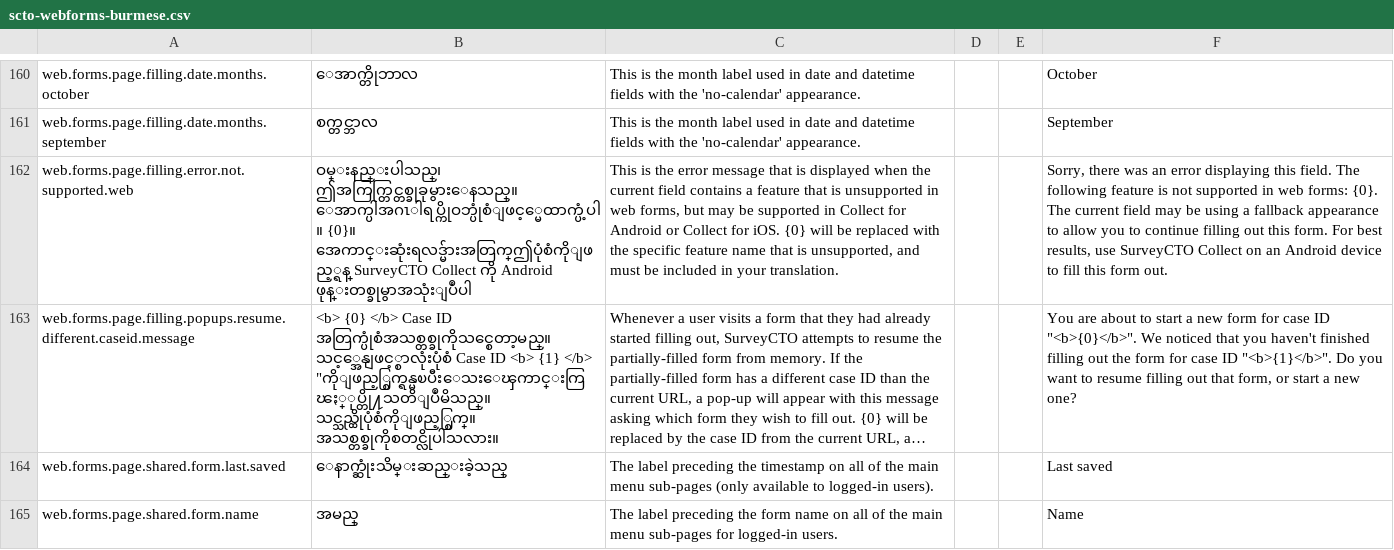
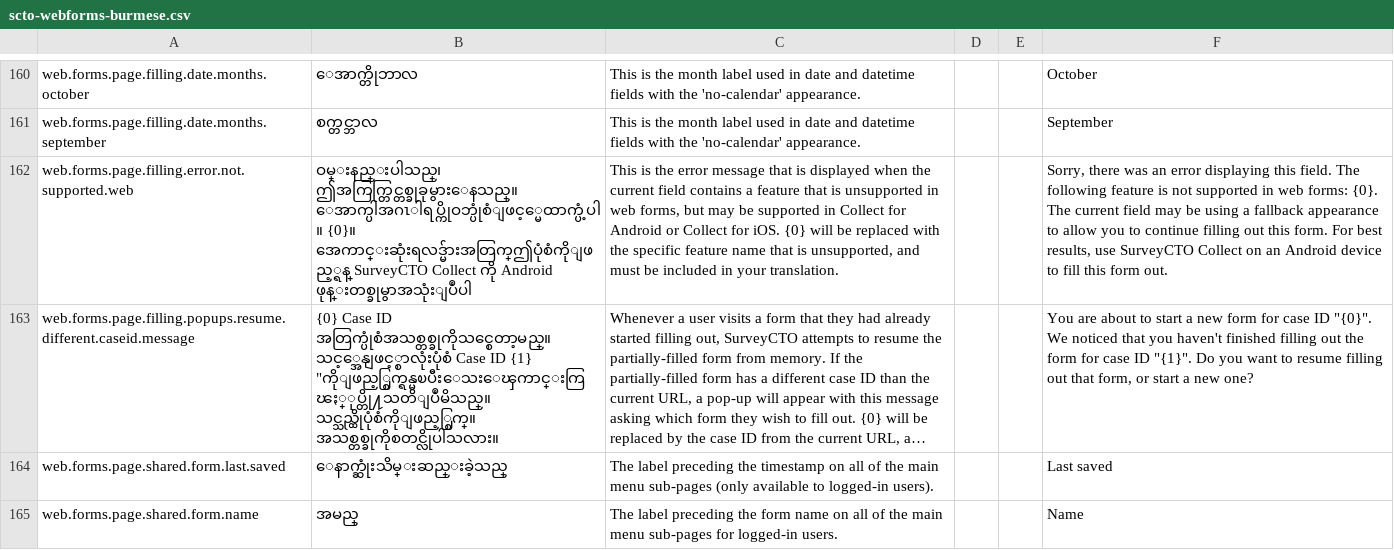
Before and after one commit to surveycto/translation-tables, a CSV file: webforms-user-submitted/scto-webforms-burmese.csv, drawn as a sheet; only a part is shown, gaps mark what is left out; long unchanged cells end in …; the diff names each change by its address in the sheet, - before the commit and + after, or states it on an @@ line.

```diff
--- a/webforms-user-submitted/scto-webforms-burmese.csv
+++ b/webforms-user-submitted/scto-webforms-burmese.csv
-B163: <b> {0} </b> Case ID အတြက္ပုံစံအသစ္တစ္ခုကိုသင္စေတာ့မည္။ သင့္အေနျဖင့္စာလုံးပုံစံ Case ID <b> {1} </b> "ကိုျဖည့္စြက္ရန္မၿပီးေသးေၾကာင္းကြၽႏ္ုပ္တို႔သတိျပဳမိသည္။ သင္သည္ထိုပုံစံကိုျဖည့္စြက္။…
+B163: {0} Case ID အတြက္ပုံစံအသစ္တစ္ခုကိုသင္စေတာ့မည္။ သင့္အေနျဖင့္စာလုံးပုံစံ Case ID {1} "ကိုျဖည့္စြက္ရန္မၿပီးေသးေၾကာင္းကြၽႏ္ုပ္တို႔သတိျပဳမိသည္။ သင္သည္ထိုပုံစံကိုျဖည့္စြက္။…
-F163: …case ID "<b>{0}</b>". We noticed that you haven't finished filling out the form for case ID "<b>{1}</b>". Do you…
+F163: …case ID "{0}". We noticed that you haven't finished filling out the form for case ID "{1}". Do you…
```
Also changed, not shown: webforms-user-submitted/scto-webforms-arabic.csv, webforms-user-submitted/scto-webforms-portuguese-BR.csv, 6 other files.
